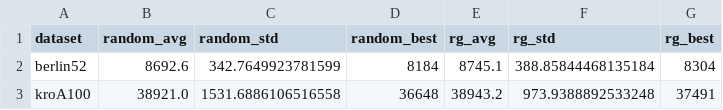
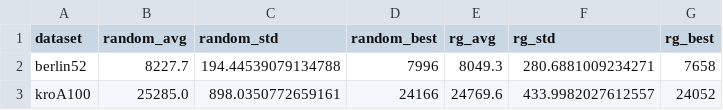
Before and after one commit to DKar-D/Thesis1, a CSV file: results_summary.csv, drawn as a sheet.

```diff
--- a/results_summary.csv
+++ b/results_summary.csv
@@ -1,3 +1,3 @@
 dataset,random_avg,random_std,random_best,rg_avg,rg_std,rg_best
-berlin52,8692.6,342.7649923781599,8184,8745.1,388.85844468135184,8304
-kroA100,38921.0,1531.6886106516558,36648,38943.2,973.9388892533248,37491
+berlin52,8227.7,194.44539079134788,7996,8049.3,280.6881009234271,7658
+kroA100,25285.0,898.0350772659161,24166,24769.6,433.9982027612557,24052
```
Also changed, not shown: 3 other files.
